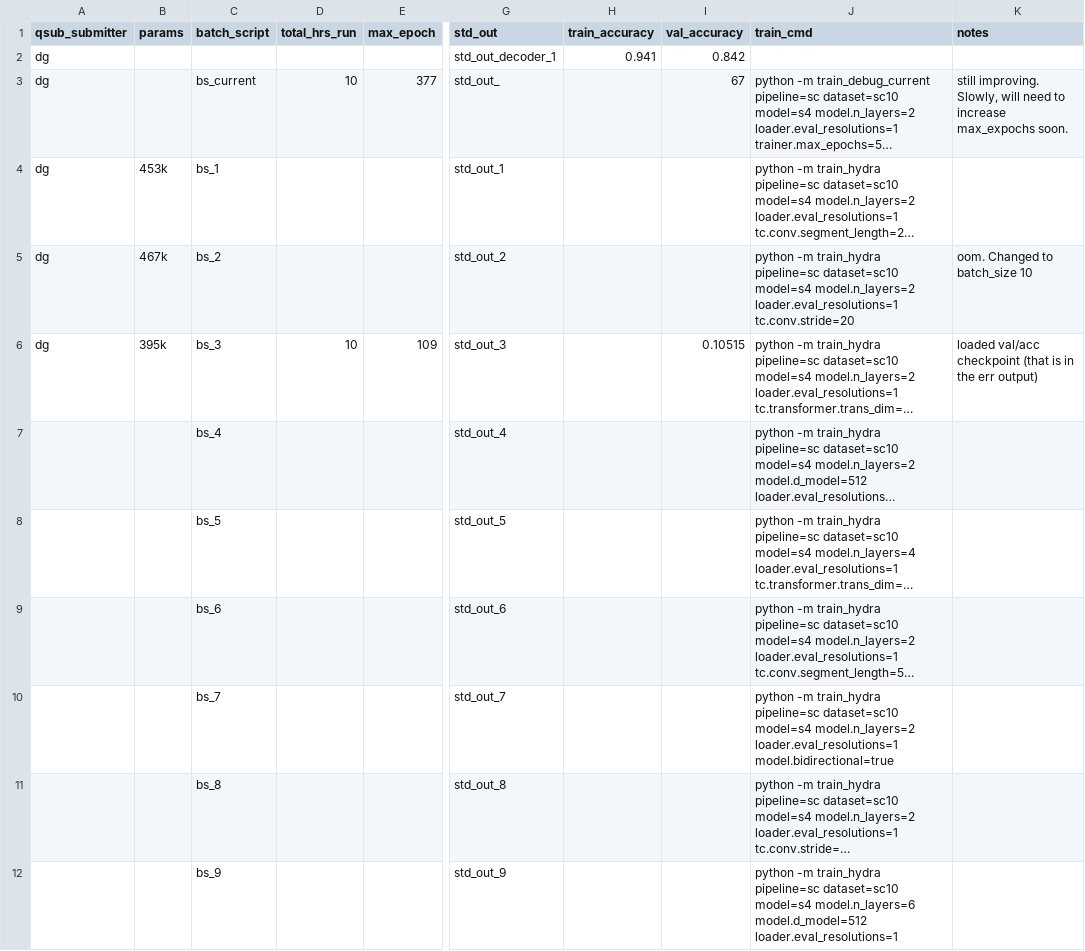
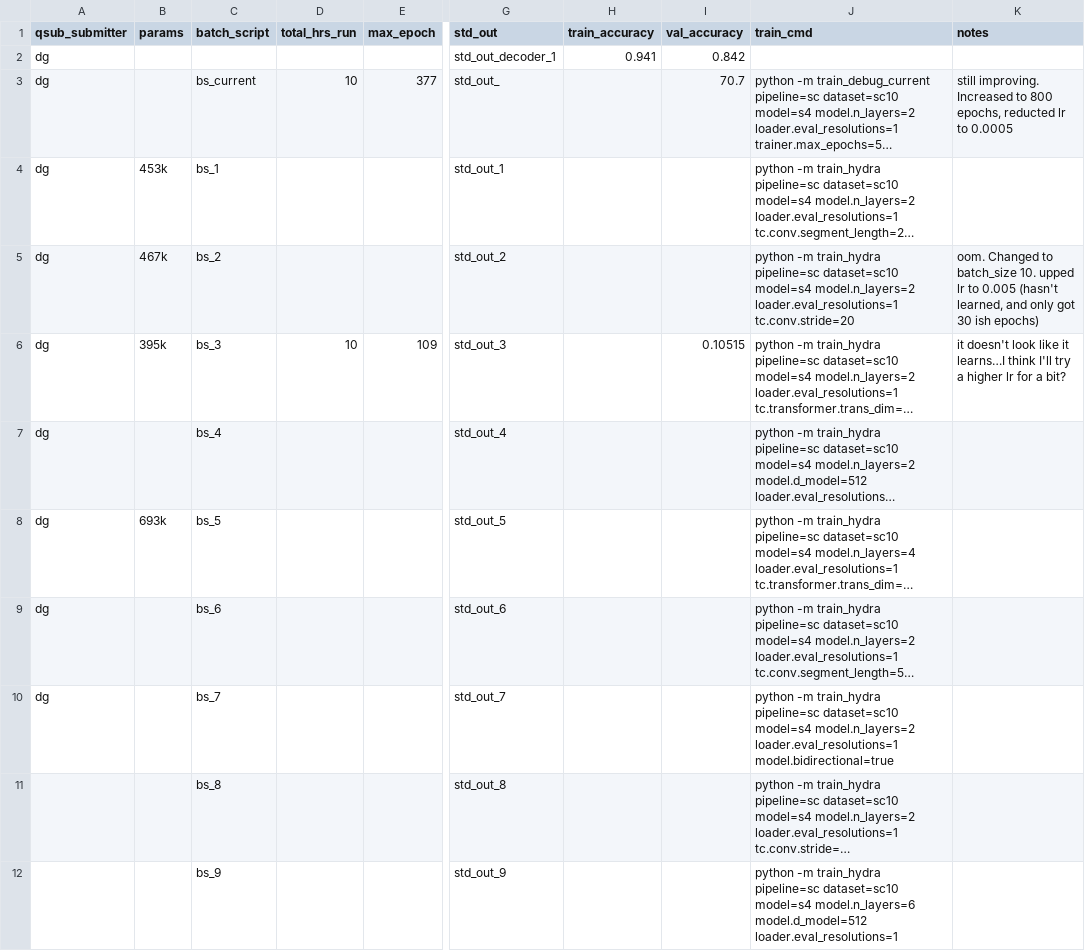
Before and after one commit to dallingordon/sc10-data-synthesis, a CSV file: qsub_history.csv, drawn as a sheet; only a part is shown, gaps mark what is left out; long unchanged cells end in …; the diff names each change by its address in the sheet, - before the commit and + after, or states it on an @@ line.

Commit message:
more qsub stuff"

```diff
--- a/qsub_history.csv
+++ b/qsub_history.csv
-I3 (val_accuracy): 67
+I3 (val_accuracy): 70.7
-K3 (notes): still improving. Slowly, will need to increase max_expochs soon.
+K3 (notes): still improving. Increased to 800 epochs, reducted lr to 0.0005
-K5 (notes): …to batch_size 10
+K5 (notes): …to batch_size 10. upped lr to 0.005 (hasn't learned, and only got 30 ish epochs)
-K6 (notes): loaded val/acc checkpoint (that is in the err output)
+K6 (notes): it doesn't look like it learns…I think I'll try a higher lr for a bit?
-A7:A10 (qsub_submitter): (empty)
+A7:A10 (qsub_submitter): dg
-B8 (params): (empty)
+B8 (params): 693k
```
